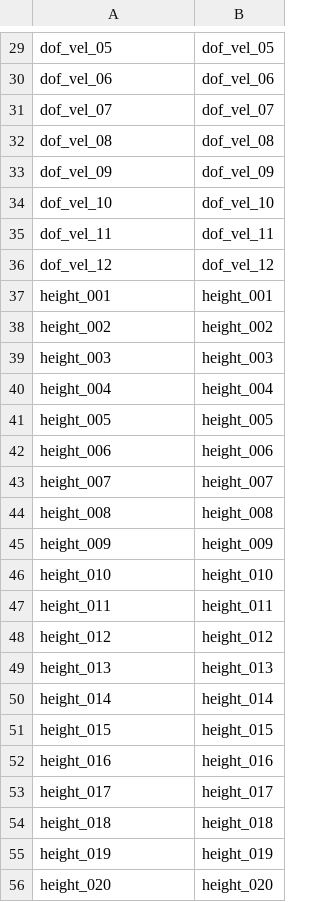
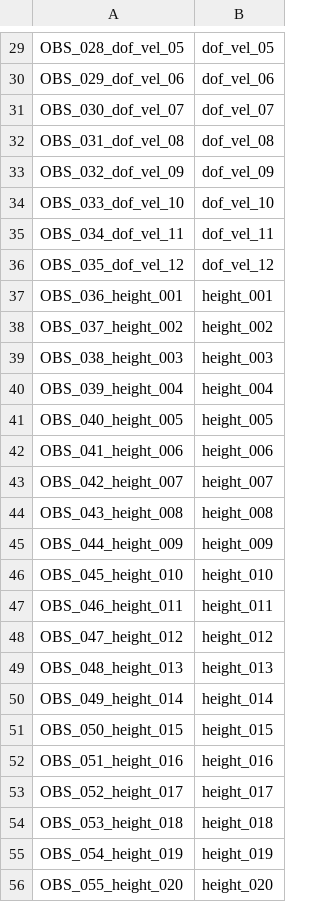
Before and after one commit to generush/neuro-rl, a CSV file: neuro_rl/legend/obs_anymalterrain.csv, drawn as a sheet; only a part is shown, gaps mark what is left out; the diff covers the shown part only; the diff names each change by its address in the sheet, - before the commit and + after, or states it on an @@ line.

```diff
--- a/neuro_rl/legend/obs_anymalterrain.csv
+++ b/neuro_rl/legend/obs_anymalterrain.csv
-A29: dof_vel_05
+A29: OBS_028_dof_vel_05
-A30: dof_vel_06
+A30: OBS_029_dof_vel_06
-A31: dof_vel_07
+A31: OBS_030_dof_vel_07
-A32: dof_vel_08
+A32: OBS_031_dof_vel_08
-A33: dof_vel_09
+A33: OBS_032_dof_vel_09
-A34: dof_vel_10
+A34: OBS_033_dof_vel_10
-A35: dof_vel_11
+A35: OBS_034_dof_vel_11
-A36: dof_vel_12
+A36: OBS_035_dof_vel_12
-A37: height_001
+A37: OBS_036_height_001
-A38: height_002
+A38: OBS_037_height_002
-A39: height_003
+A39: OBS_038_height_003
-A40: height_004
+A40: OBS_039_height_004
-A41: height_005
+A41: OBS_040_height_005
-A42: height_006
+A42: OBS_041_height_006
-A43: height_007
+A43: OBS_042_height_007
-A44: height_008
+A44: OBS_043_height_008
-A45: height_009
+A45: OBS_044_height_009
-A46: height_010
+A46: OBS_045_height_010
-A47: height_011
+A47: OBS_046_height_011
-A48: height_012
+A48: OBS_047_height_012
-A49: height_013
+A49: OBS_048_height_013
-A50: height_014
+A50: OBS_049_height_014
-A51: height_015
+A51: OBS_050_height_015
-A52: height_016
+A52: OBS_051_height_016
-A53: height_017
+A53: OBS_052_height_017
-A54: height_018
+A54: OBS_053_height_018
-A55: height_019
+A55: OBS_054_height_019
-A56: height_020
+A56: OBS_055_height_020
```
Also changed, not shown: 148 edited cells elsewhere in this file, neuro_rl/legend/act_anymalterrain.csv, neuro_rl/legend/act_shadowhand.csv, 2 other files.
